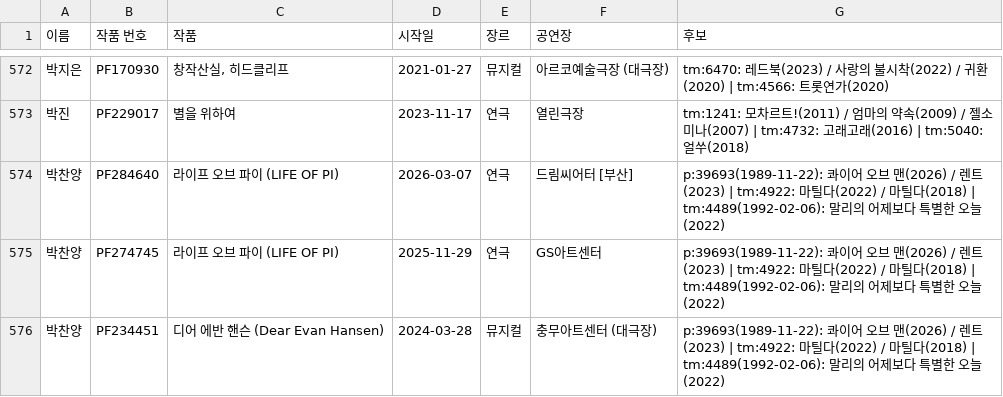
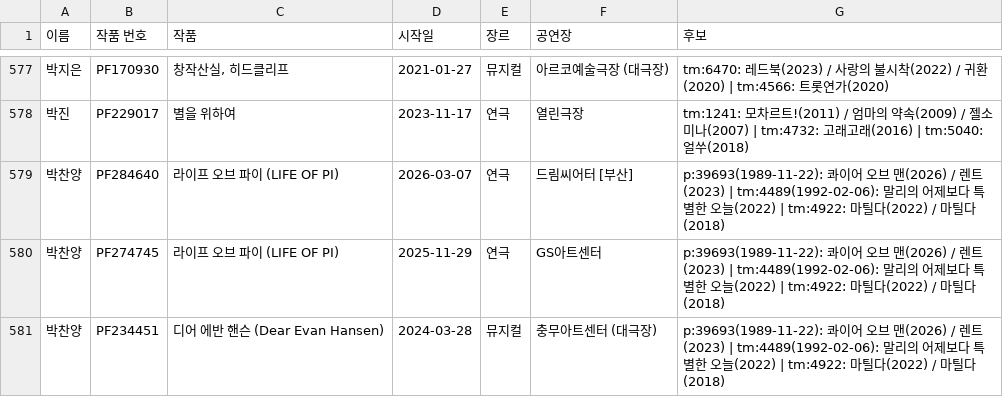
Before and after one commit to carrottid/zzplapp-shows-archive, a CSV file: _state/people-ambiguous.csv, drawn as a sheet; only a part is shown, gaps mark what is left out; the diff covers the shown part only.

```diff
--- a/_state/people-ambiguous.csv
+++ b/_state/people-ambiguous.csv
@@ -573,4 +578,4 @@
 박진,PF229017,별을 위하여,2023-11-17,연극,열린극장,tm:1241: 모차르트!(2011) / 엄마의 약속(2009) / 젤소미나(2007) | tm:4732: 고래고래(2016) | tm:5040: 얼쑤(2018)
-박찬양,PF284640,라이프 오브 파이 (LIFE OF PI),2026-03-07,연극,드림씨어터 [부산],p:39693(1989-11-22): 콰이어 오브 맨(2026) / 렌트(2023) | tm:4922: 마틸다(2022) / 마틸다(2018) | tm:4489(1992-02-06): 말리의 어제보다 특별한 오늘(2022)
-박찬양,PF274745,라이프 오브 파이 (LIFE OF PI),2025-11-29,연극,GS아트센터,p:39693(1989-11-22): 콰이어 오브 맨(2026) / 렌트(2023) | tm:4922: 마틸다(2022) / 마틸다(2018) | tm:4489(1992-02-06): 말리의 어제보다 특별한 오늘(2022)
-박찬양,PF234451,디어 에반 핸슨 (Dear Evan Hansen),2024-03-28,뮤지컬,충무아트센터 (대극장),p:39693(1989-11-22): 콰이어 오브 맨(2026) / 렌트(2023) | tm:4922: 마틸다(2022) / 마틸다(2018) | tm:4489(1992-02-06): 말리의 어제보다 특별한 오늘(2022)
+박찬양,PF284640,라이프 오브 파이 (LIFE OF PI),2026-03-07,연극,드림씨어터 [부산],p:39693(1989-11-22): 콰이어 오브 맨(2026) / 렌트(2023) | tm:4489(1992-02-06): 말리의 어제보다 특별한 오늘(2022) | tm:4922: 마틸다(2022) / 마틸다(2018)
+박찬양,PF274745,라이프 오브 파이 (LIFE OF PI),2025-11-29,연극,GS아트센터,p:39693(1989-11-22): 콰이어 오브 맨(2026) / 렌트(2023) | tm:4489(1992-02-06): 말리의 어제보다 특별한 오늘(2022) | tm:4922: 마틸다(2022) / 마틸다(2018)
+박찬양,PF234451,디어 에반 핸슨 (Dear Evan Hansen),2024-03-28,뮤지컬,충무아트센터 (대극장),p:39693(1989-11-22): 콰이어 오브 맨(2026) / 렌트(2023) | tm:4489(1992-02-06): 말리의 어제보다 특별한 오늘(2022) | tm:4922: 마틸다(2022) / 마틸다(2018)
```
Also changed, not shown: 13 added rows and 34 edited cells elsewhere in this file, 7 other files.
